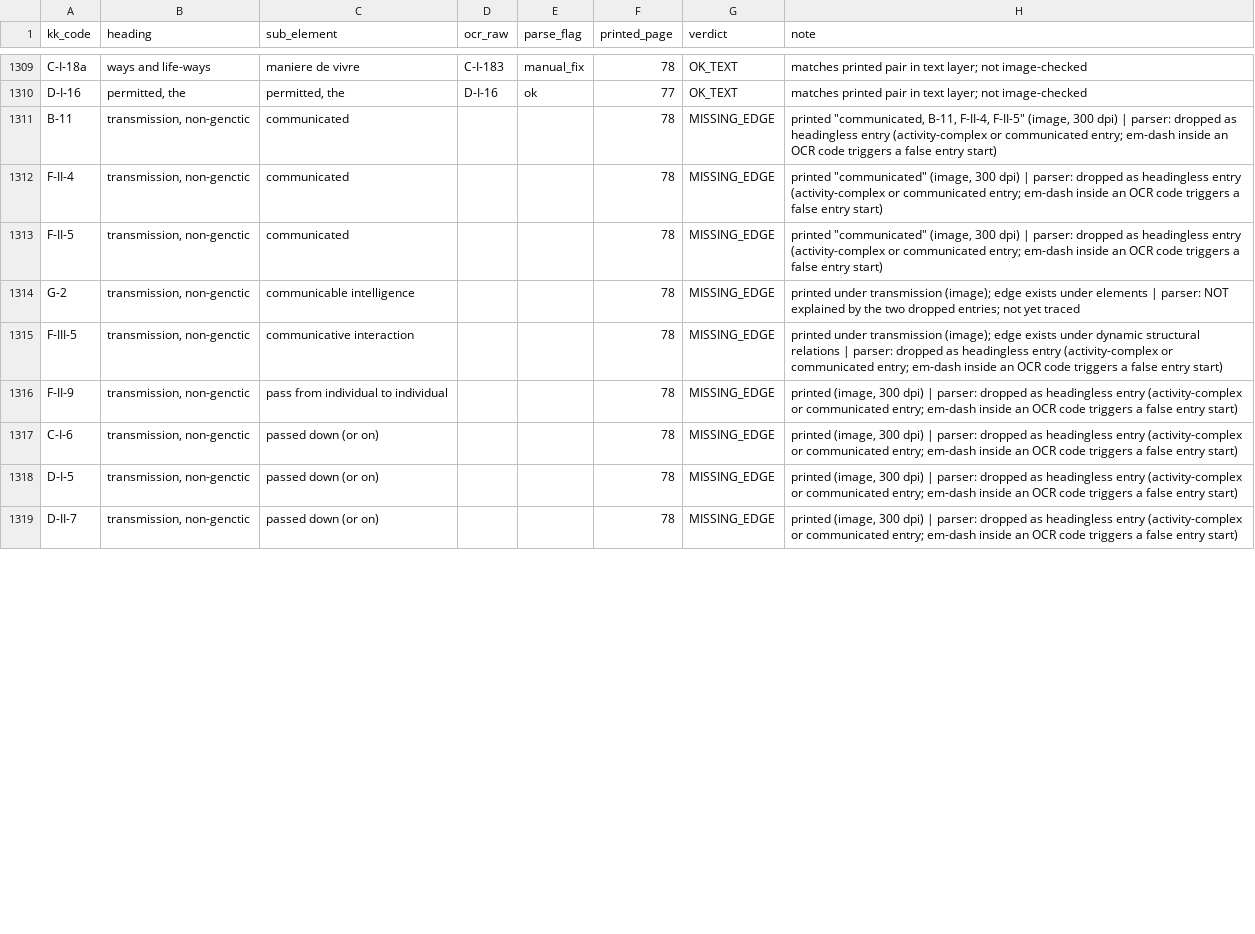
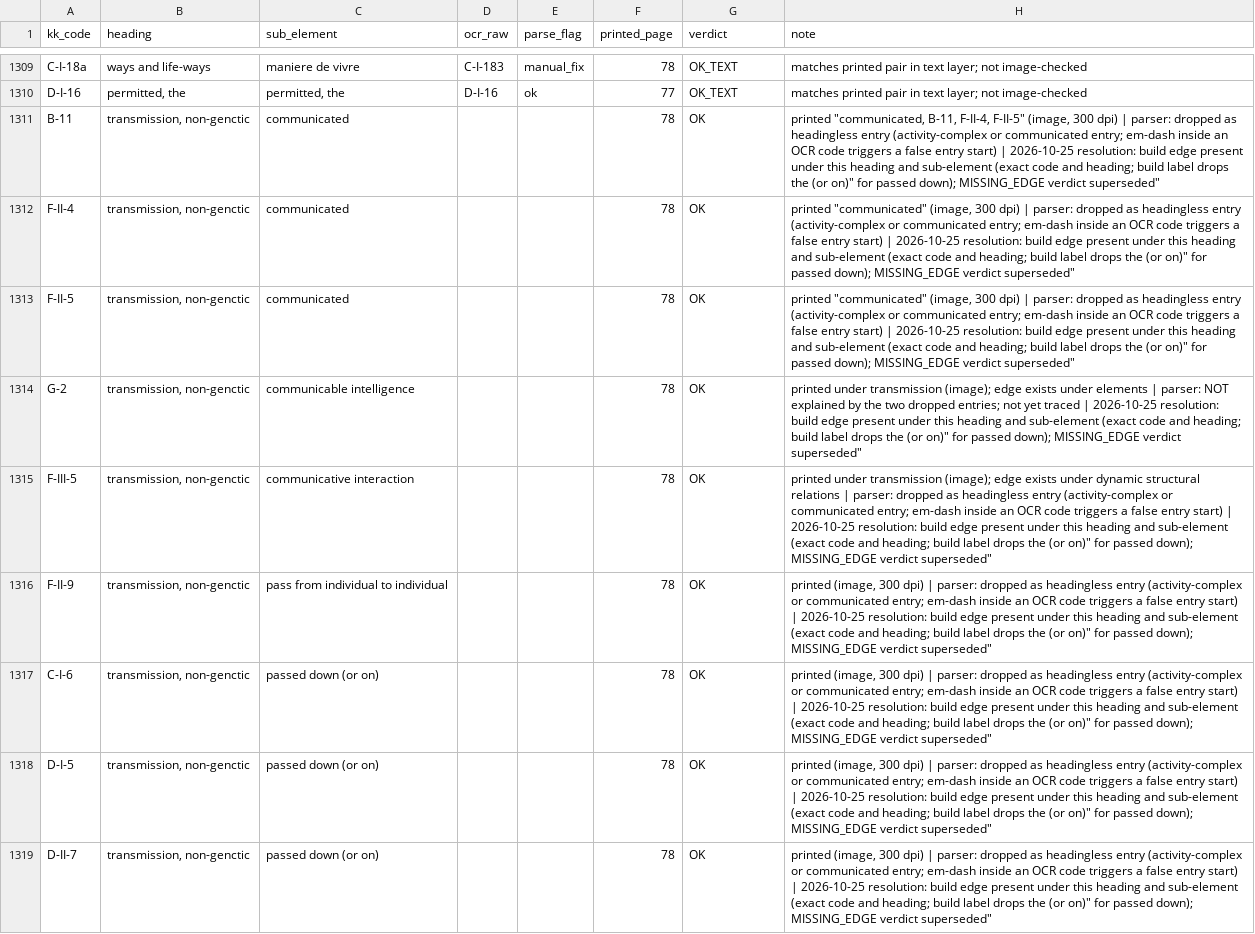
Before and after one commit to olizardo/definitions-of-culture-two-mode, a CSV file: data/kk-index-b-subelement-check.csv, drawn as a sheet; only a part is shown, gaps mark what is left out; the diff covers the shown part only; the diff names each change by its address in the sheet, - before the commit and + after, or states it on an @@ line.

```diff
--- a/data/kk-index-b-subelement-check.csv
+++ b/data/kk-index-b-subelement-check.csv
-G1311:G1319 (verdict): MISSING_EDGE
+G1311:G1319 (verdict): OK
-H1311 (note): …entry start)
+H1311 (note): …entry start) | 2026-10-25 resolution: build edge present under this heading and sub-element (exact code and heading; build label drops the (or on)" for passed down); MISSING_EDGE verdict superseded"
-H1312:H1313 (note): …entry start)
+H1312:H1313 (note): …entry start) | 2026-10-25 resolution: build edge present under this heading and sub-element (exact code and heading; build label drops the (or on)" for passed down); MISSING_EDGE verdict superseded"
-H1314 (note): …yet traced
+H1314 (note): …yet traced | 2026-10-25 resolution: build edge present under this heading and sub-element (exact code and heading; build label drops the (or on)" for passed down); MISSING_EDGE verdict superseded"
-H1315 (note): …entry start)
+H1315 (note): …entry start) | 2026-10-25 resolution: build edge present under this heading and sub-element (exact code and heading; build label drops the (or on)" for passed down); MISSING_EDGE verdict superseded"
-H1316:H1319 (note): …entry start)
+H1316:H1319 (note): …entry start) | 2026-10-25 resolution: build edge present under this heading and sub-element (exact code and heading; build label drops the (or on)" for passed down); MISSING_EDGE verdict superseded"
```
Also changed, not shown: 36 edited cells elsewhere in this file, data/kk-index-a-authors.csv, data/kk-index-b-definitions.csv, 51 other files.
